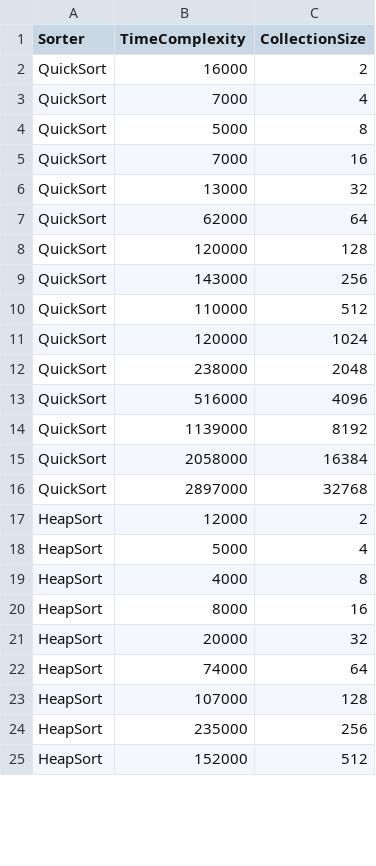
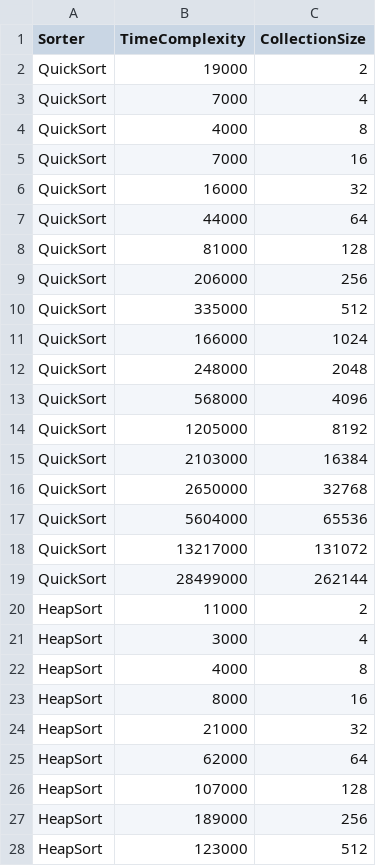
Before and after one commit to Konfistador/SortingAlgorithmsAR, a CSV file: Petko/target/classes/analysisReport.csv, drawn as a sheet; only a part is shown; the diff covers the shown part only.

Commit message:
Added Focused visualisations
- Added separate visualisations, focusing on the data, related to the slow and efficent sorters
- From this info, we can easily identify two main groups of sorters

```diff
--- a/Petko/target/classes/analysisReport.csv
+++ b/Petko/target/classes/analysisReport.csv
@@ -1,25 +1,28 @@
 "Sorter","TimeComplexity","CollectionSize"
-"QuickSort","16000","2"
+"QuickSort","19000","2"
 "QuickSort","7000","4"
-"QuickSort","5000","8"
+"QuickSort","4000","8"
 "QuickSort","7000","16"
-"QuickSort","13000","32"
-"QuickSort","62000","64"
-"QuickSort","120000","128"
-"QuickSort","143000","256"
-"QuickSort","110000","512"
-"QuickSort","120000","1024"
-"QuickSort","238000","2048"
-"QuickSort","516000","4096"
-"QuickSort","1139000","8192"
-"QuickSort","2058000","16384"
-"QuickSort","2897000","32768"
-"HeapSort","12000","2"
-"HeapSort","5000","4"
+"QuickSort","16000","32"
+"QuickSort","44000","64"
+"QuickSort","81000","128"
+"QuickSort","206000","256"
+"QuickSort","335000","512"
+"QuickSort","166000","1024"
+"QuickSort","248000","2048"
+"QuickSort","568000","4096"
+"QuickSort","1205000","8192"
+"QuickSort","2103000","16384"
+"QuickSort","2650000","32768"
+"QuickSort","5604000","65536"
+"QuickSort","13217000","131072"
+"QuickSort","28499000","262144"
+"HeapSort","11000","2"
+"HeapSort","3000","4"
 "HeapSort","4000","8"
 "HeapSort","8000","16"
-"HeapSort","20000","32"
-"HeapSort","74000","64"
+"HeapSort","21000","32"
+"HeapSort","62000","64"
 "HeapSort","107000","128"
-"HeapSort","235000","256"
-"HeapSort","152000","512"
+"HeapSort","189000","256"
+"HeapSort","123000","512"
```
Also changed, not shown: 9 added rows and 32 edited cells elsewhere in this file, Petko/src/main/resources/analysisReport.csv, 18 other files.
